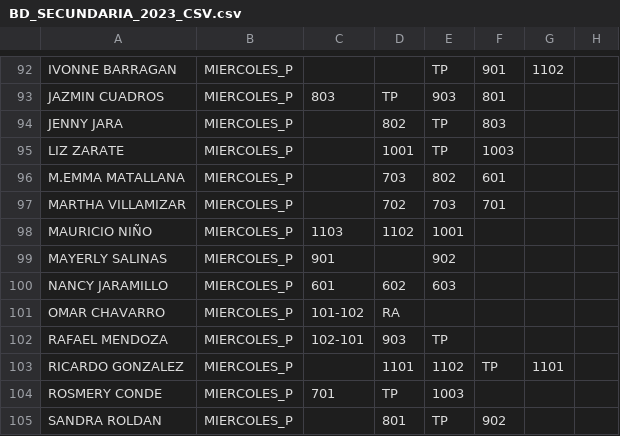
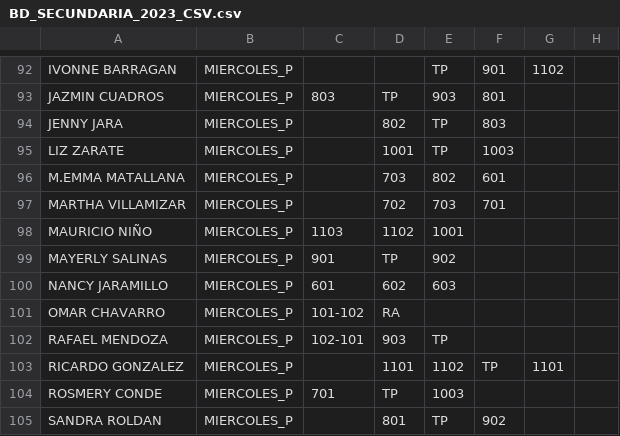
Before and after one commit to alexmagno6m/render, a CSV file: BD_SECUNDARIA_2023_CSV.csv, drawn as a sheet; only a part is shown, gaps mark what is left out.

Commit message:
csv modified

```diff
--- a/BD_SECUNDARIA_2023_CSV.csv
+++ b/BD_SECUNDARIA_2023_CSV.csv
@@ -98,3 +98,3 @@ MARTHA   VILLAMIZAR;MIERCOLES_P;;702;703;701;;
 MAURICIO NIÑO;MIERCOLES_P;1103;1102;1001;;;
-MAYERLY SALINAS;MIERCOLES_P;901;;902;;;
+MAYERLY SALINAS;MIERCOLES_P;901;TP;902;;;
 NANCY JARAMILLO;MIERCOLES_P;601;602;603;;;
```
